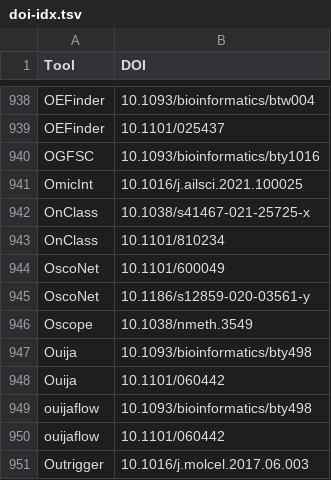
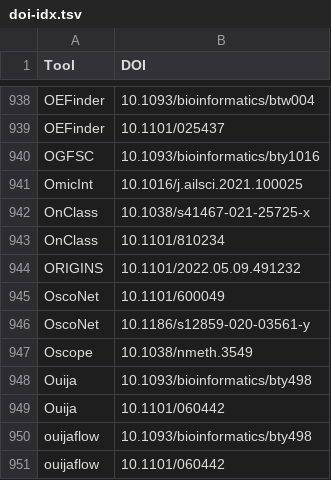
Before and after one commit to scRNA-tools/scRNA-tools, a TSV file: database/doi-idx.tsv, drawn as a sheet; only a part is shown, gaps mark what is left out; the shorter side is filled out with more unchanged rows.

```diff
--- a/database/doi-idx.tsv
+++ b/database/doi-idx.tsv
@@ -943,2 +943,3 @@ OnClass	10.1038/s41467-021-25725-x
 OnClass	10.1101/810234
+ORIGINS	10.1101/2022.05.09.491232
 OscoNet	10.1101/600049
```
Also changed, not shown: database/categories-idx.tsv, database/ignored.tsv, 3 other files.
